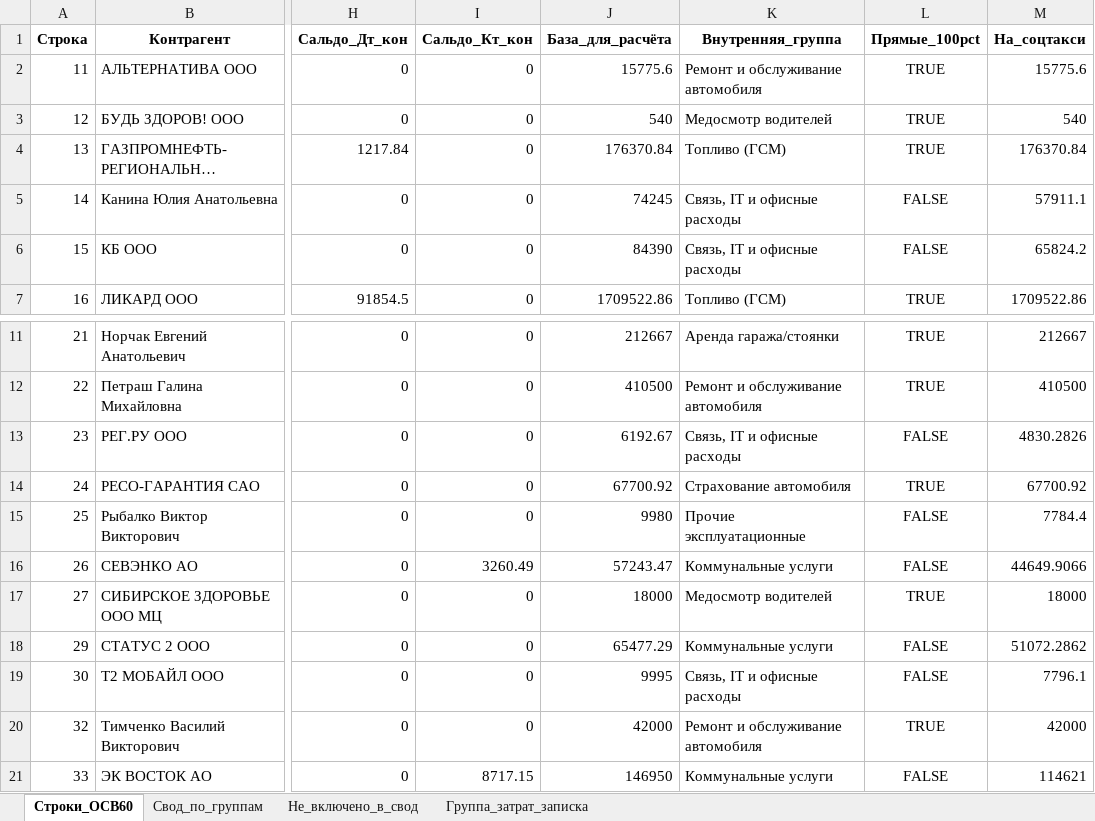
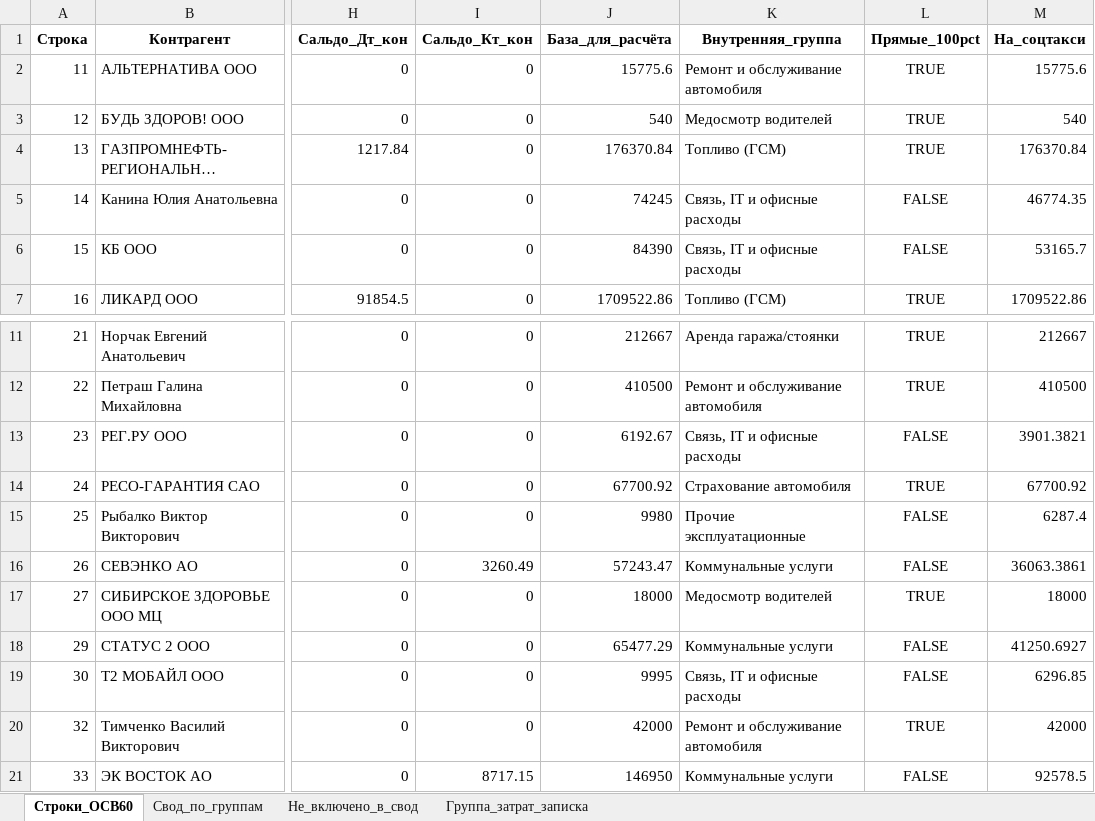
Before and after one commit to kraskimira89-spec/taganay_svod_2024, an Excel workbook: Osv60_soc_taxi_2025.xlsx, sheet Строки_ОСВ60, drawn as a sheet; only a part is shown, gaps mark what is left out; long unchanged cells end in …; values as stored, in another font and other column widths than the file's, no borders; the diff names each change by its address in the sheet, - before the commit and + after, or states it on an @@ line.

```diff
--- a/Osv60_soc_taxi_2025.xlsx (sheet Строки_ОСВ60)
+++ b/Osv60_soc_taxi_2025.xlsx (sheet Строки_ОСВ60)
-M5 (На_соцтакси): 57911.1
+M5 (На_соцтакси): 46774.35
-M6 (На_соцтакси): 65824.2
+M6 (На_соцтакси): 53165.7
-M13 (На_соцтакси): 4830.2826
+M13 (На_соцтакси): 3901.3821
-M15 (На_соцтакси): 7784.4
+M15 (На_соцтакси): 6287.4
-M16 (На_соцтакси): 44649.9066
+M16 (На_соцтакси): 36063.3861
-M18 (На_соцтакси): 51072.2862
+M18 (На_соцтакси): 41250.6927
-M19 (На_соцтакси): 7796.1
+M19 (На_соцтакси): 6296.85
-M21 (На_соцтакси): 114621
+M21 (На_соцтакси): 92578.5
```
Also changed, not shown: sheet Свод_по_группам, sheet Группа_затрат_записка, Itog_personal_vznosy_2024.xlsx, Osv60_soc_taxi_2024.xlsx, 25 other files.
